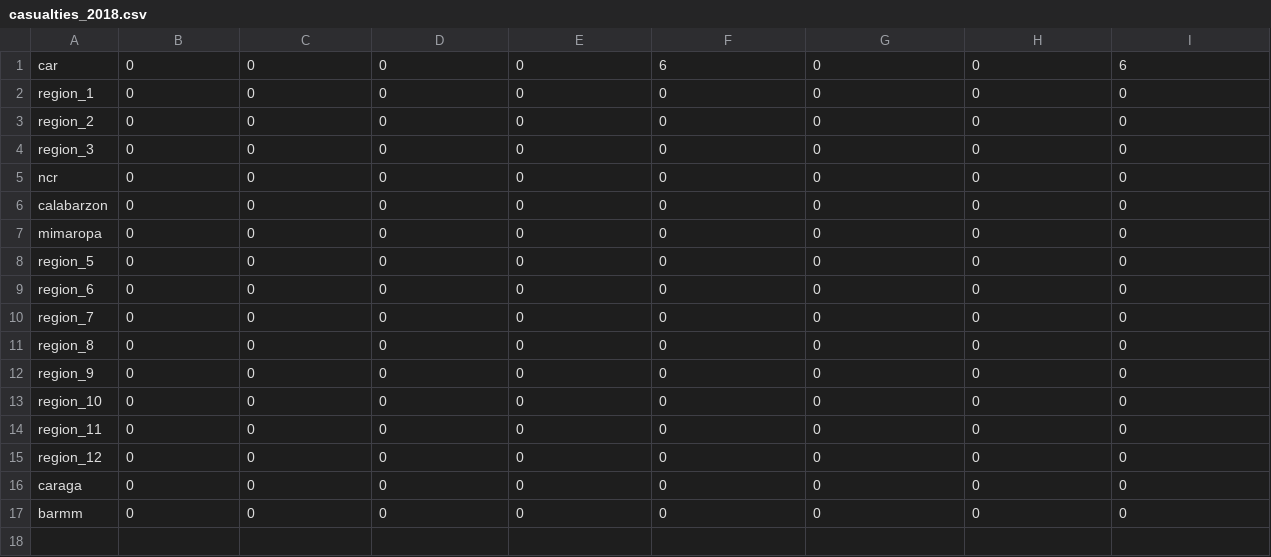
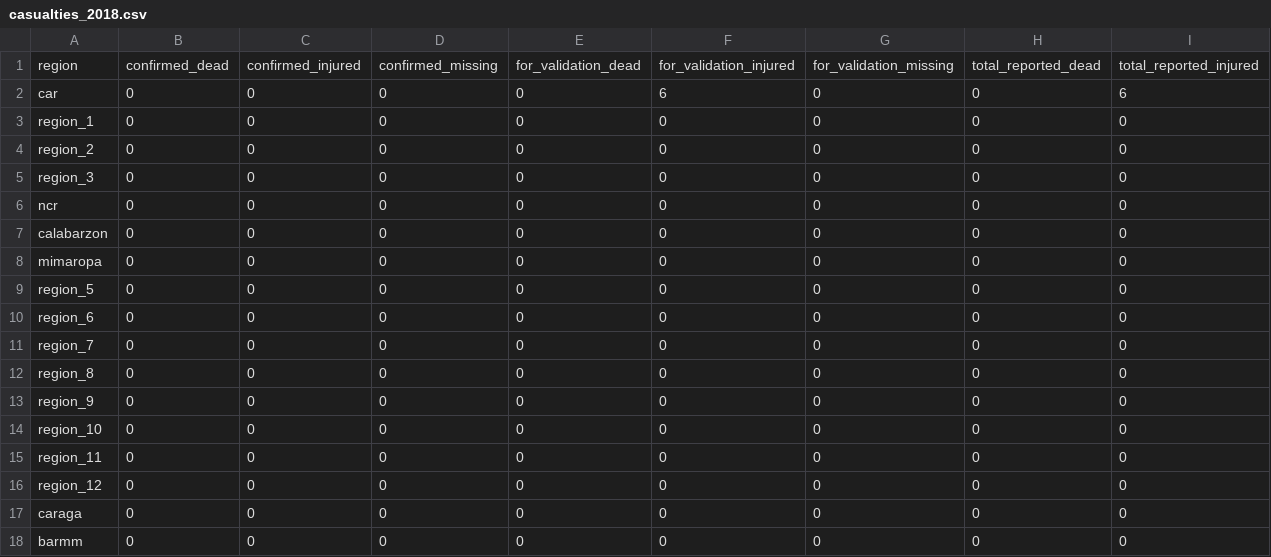
Before and after one commit to alecbnono/flood-control-health-outcomes, a CSV file: data/casualties/casualties_2018.csv, drawn as a sheet; only a part is shown; rows hold the shown columns only; the diff names each change by its address in the sheet, - before the commit and + after, or states it on an @@ line.

Commit message:
updated casualties_2018

```diff
--- a/data/casualties/casualties_2018.csv
+++ b/data/casualties/casualties_2018.csv
+row 1: region | confirmed_dead | confirmed_injured | confirmed_missing | for_validation_dead | for_validation_injured | for_validation_missing | total_reported_dead | total_reported_injured
```
